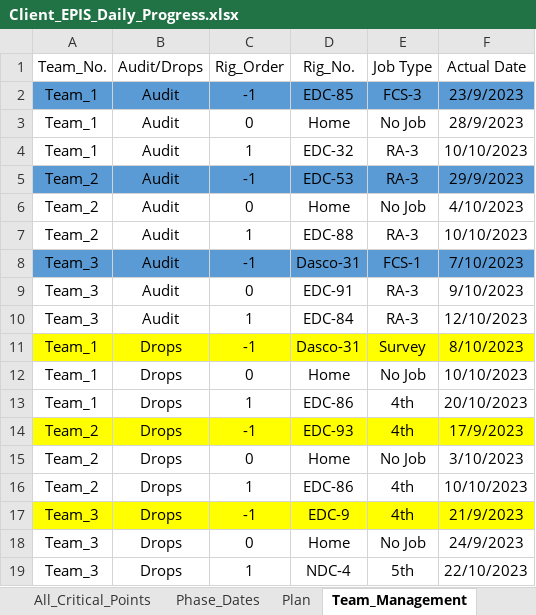
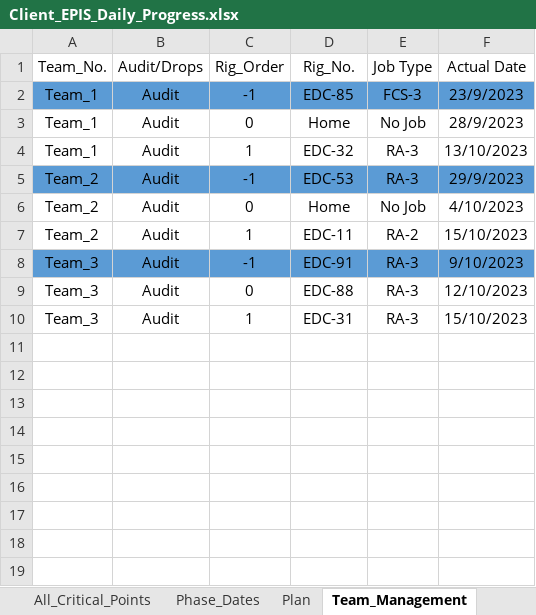
Before and after one commit to EPIS2023/KPC_EPIS_Follow_Up, an Excel workbook: Client_EPIS_Daily_Progress.xlsx, sheet Team_Management, drawn as a sheet; values as stored, in another font and other column widths than the file's, no borders; the diff names each change by its address in the sheet, - before the commit and + after, or states it on an @@ line.

```diff
--- a/Client_EPIS_Daily_Progress.xlsx (sheet Team_Management)
+++ b/Client_EPIS_Daily_Progress.xlsx (sheet Team_Management)
-F4 (Actual Date): 10/10/2023
+F4 (Actual Date): 13/10/2023
-D7 (Rig_No.): EDC-88
+D7 (Rig_No.): EDC-11
-E7 (Job Type): RA-3
+E7 (Job Type): RA-2
-F7 (Actual Date): 10/10/2023
+F7 (Actual Date): 15/10/2023
-D8 (Rig_No.): Dasco-31
+D8 (Rig_No.): EDC-91
-E8 (Job Type): FCS-1
+E8 (Job Type): RA-3
-F8 (Actual Date): 7/10/2023
+F8 (Actual Date): 9/10/2023
-D9 (Rig_No.): EDC-91
+D9 (Rig_No.): EDC-88
-F9 (Actual Date): 9/10/2023
+F9 (Actual Date): 12/10/2023
-D10 (Rig_No.): EDC-84
+D10 (Rig_No.): EDC-31
-F10 (Actual Date): 12/10/2023
+F10 (Actual Date): 15/10/2023
@@ row 11 hidden: Team_1 | Drops | -1 | Dasco-31 | Survey | 8/10/2023 @@
@@ row 12 hidden: Team_1 | Drops | 0 | Home | No Job | 10/10/2023 @@
@@ row 13 hidden: Team_1 | Drops | 1 | EDC-86 | 4th | 20/10/2023 @@
@@ row 14 hidden: Team_2 | Drops | -1 | EDC-93 | 4th | 17/9/2023 @@
@@ row 15 hidden: Team_2 | Drops | 0 | Home | No Job | 3/10/2023 @@
@@ row 16 hidden: Team_2 | Drops | 1 | EDC-86 | 4th | 10/10/2023 @@
@@ row 17 hidden: Team_3 | Drops | -1 | EDC-9 | 4th | 21/9/2023 @@
@@ row 18 hidden: Team_3 | Drops | 0 | Home | No Job | 24/9/2023 @@
@@ row 19 hidden: Team_3 | Drops | 1 | NDC-4 | 5th | 22/10/2023 @@
```
Also changed, not shown: sheet All_Critical_Points, sheet Audit_Teams_Follow_Up, sheet Phase_Dates, hidden cells.
